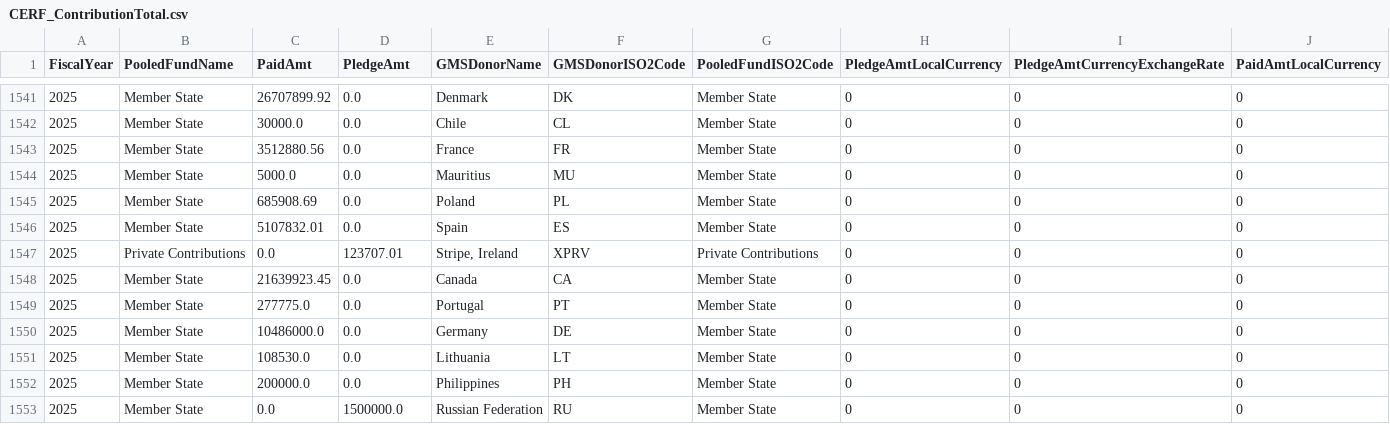
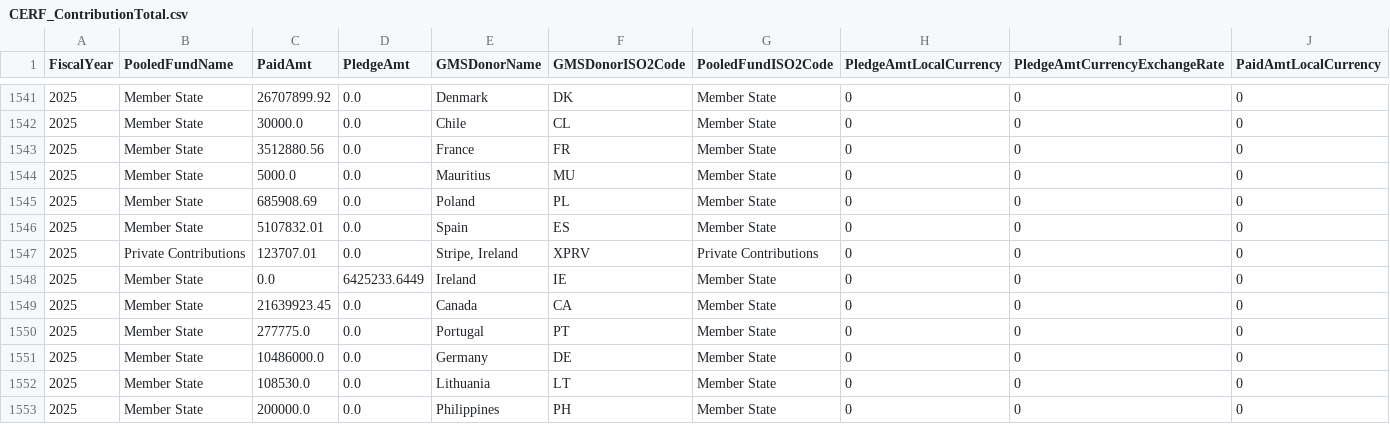
Before and after one commit to CBPFGMS/pfbi-data, a CSV file: cerf_sample_data/CERF_ContributionTotal.csv, drawn as a sheet; only a part is shown, gaps mark what is left out; the shorter side is filled out with more unchanged rows; rows hold the shown columns only; the diff names each change by its address in the sheet, - before the commit and + after, or states it on an @@ line.

```diff
--- a/cerf_sample_data/CERF_ContributionTotal.csv
+++ b/cerf_sample_data/CERF_ContributionTotal.csv
-C1547 (PaidAmt): 0.0
+C1547 (PaidAmt): 123707.01
-D1547 (PledgeAmt): 123707.01
+D1547 (PledgeAmt): 0.0
+row 1548: 2025 | Member State | 0.0 | 6425233.6449 | Ireland | IE | Member State | 0 | 0 | 0
```
Also changed, not shown: allocationSummary.csv, cerf/cerf_contributionSummary.csv, 20 other files.
